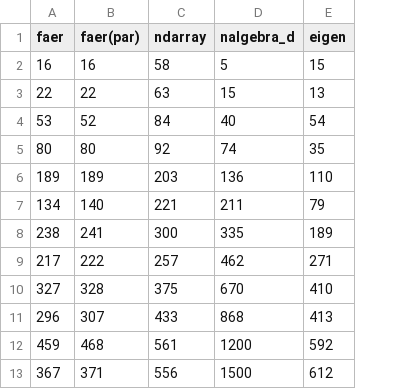
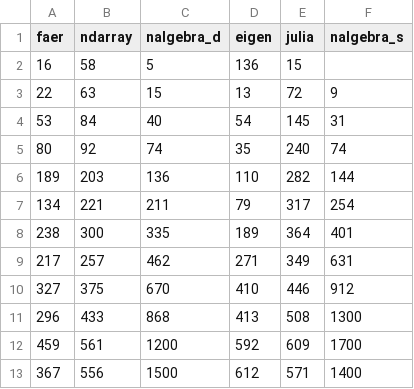
Before and after one commit to cu-numcomp/spring23-community-camerontredoux, a CSV file: data/c64matrix.csv, drawn as a sheet; removed rows and columns are numbered as before the commit, all else as after; the diff names each change by its address in the sheet, - before the commit and + after, or states it on an @@ line.

```diff
--- a/data/c64matrix.csv
+++ b/data/c64matrix.csv
-column B (faer(par)), rows 2-13: 16 | 22 | 52 | 80 | 189 | 140 | 241 | 222 | 328 | 307 | 468 | 371
+column E (julia), rows 2-13: 15 | 72 | 145 | 240 | 282 | 317 | 364 | 349 | 446 | 508 | 609 | 571
+column F (nalgebra_s), rows 3-13: 9 | 31 | 74 | 144 | 254 | 401 | 631 | 912 | 1300 | 1700 | 1400
-D2 (eigen): 15
+D2 (eigen): 136
```
Also changed, not shown: data/c64triangularSol.csv, data/f64matrix.csv, 43 other files.
